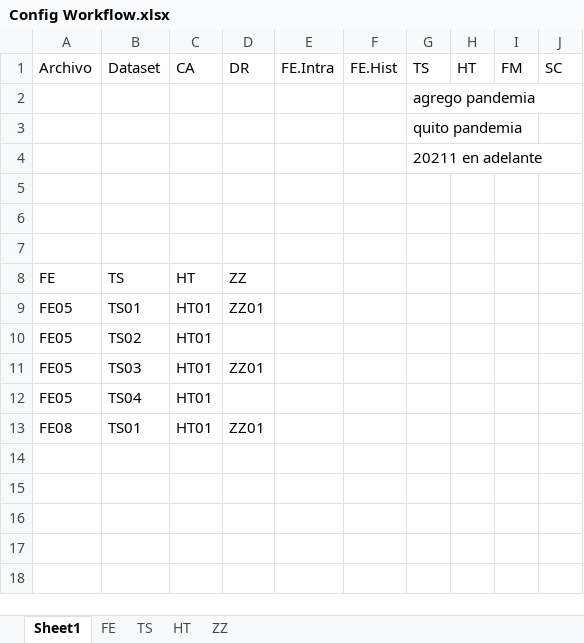
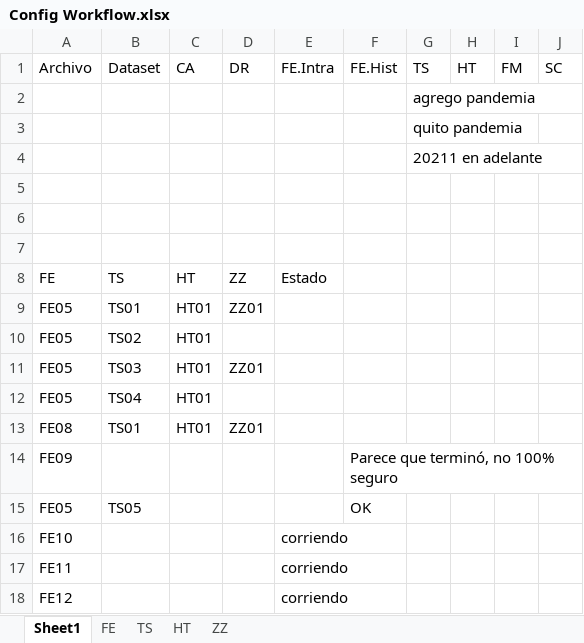
Before and after one commit to gchiavaedu/dm2023a, an Excel workbook: src/workflow-colab/Editados/Apuestas/Config Workflow.xlsx, sheet Sheet1, drawn as a sheet; values as stored, in another font and other column widths than the file's, no borders; table styles not drawn; the diff names each change by its address in the sheet, - before the commit and + after, or states it on an @@ line.

```diff
--- a/src/workflow-colab/Editados/Apuestas/Config Workflow.xlsx (sheet Sheet1)
+++ b/src/workflow-colab/Editados/Apuestas/Config Workflow.xlsx (sheet Sheet1)
-E8: (empty)
+E8: Estado
+row 14: FE09 |  |  |  |  | Parece que terminó, no 100% seguro
+row 15: FE05 | TS05 |  |  |  | OK
+row 16: FE10 |  |  |  | corriendo
+row 17: FE11 |  |  |  | corriendo
+row 18: FE12 |  |  |  | corriendo
```
Also changed, not shown: sheet FE, sheet TS, src/workflow-colab/Seguimiento Experimentos.xlsx, 3 other files.
